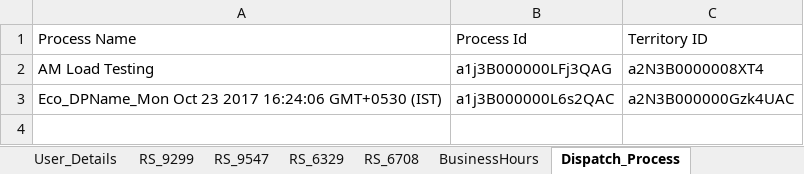
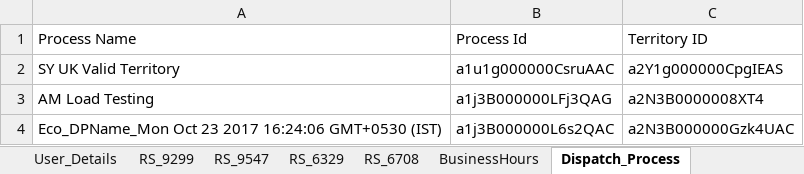
Before and after one commit to AbdulSvmx/Sahi_Project_Lightning, an Excel workbook: svmx/test_lab/test_cases/optimax/op_excleData/automation.xlsx, sheet Dispatch_Process, drawn as a sheet; values as stored, in another font and other column widths than the file's, no borders; the diff names each change by its address in the sheet, - before the commit and + after, or states it on an @@ line.

Commit message:
Pre release dispatch process update
Pre release dispatch process update

```diff
--- a/svmx/test_lab/test_cases/optimax/op_excleData/automation.xlsx (sheet Dispatch_Process)
+++ b/svmx/test_lab/test_cases/optimax/op_excleData/automation.xlsx (sheet Dispatch_Process)
+row 2: SY UK Valid Territory | a1u1g000000CsruAAC | a2Y1g000000CpgIEAS
```
